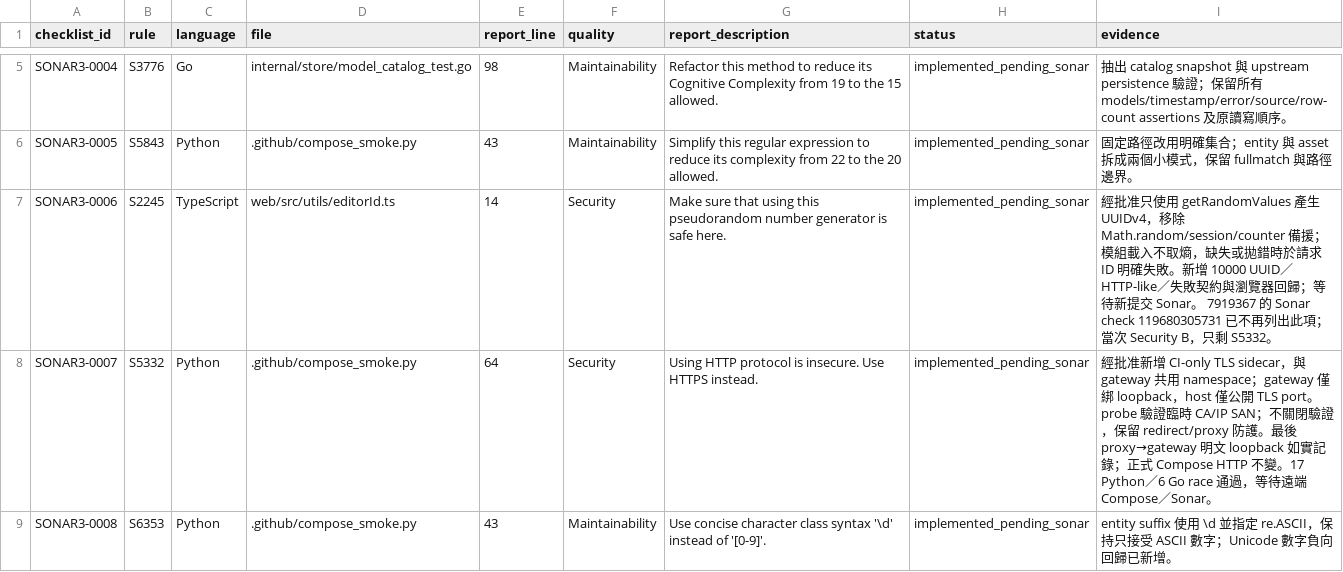
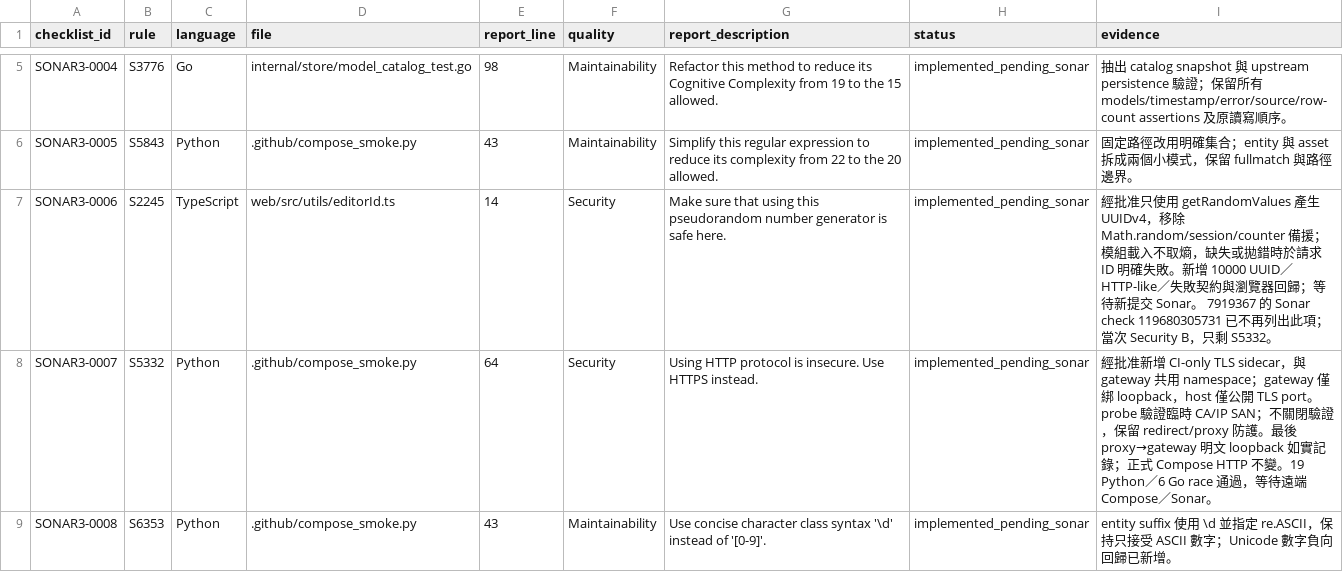
Before and after one commit to LanQin996/Pi-Gateway, a CSV file: docs/sonar-remediation/round2/pr2-followup-findings.csv, drawn as a sheet; only a part is shown, gaps mark what is left out.

Commit message:
fix(ci): consume Compose validation input without filesystem paths
Pipe merged JSON directly to stdin and remove the caller-supplied file API.
Keep fail-closed network checks and isolate exception-test invocations.

```diff
--- a/docs/sonar-remediation/round2/pr2-followup-findings.csv
+++ b/docs/sonar-remediation/round2/pr2-followup-findings.csv
@@ -7,3 +7,3 @@ SONAR3-0005,S5843,Python,.github/compose_smoke.py,43,Maintainability,Simplify th
 SONAR3-0006,S2245,TypeScript,web/src/utils/editorId.ts,14,Security,Make sure that using this pseudorandom number generator is safe here.,implemented_pending_sonar,經批准只使用 getRandomValues 產生 UUIDv4，移除 Math.random/session/counter 備援；模組載入不取熵，缺失或拋錯時於請求 ID 明確失敗。新增 10000 UUID／HTTP-like／失敗契約與瀏覽器回歸；等待新提交 Sonar。 7919367 的 Sonar check 119680305731 已不再列出此項；當次 Security B，只剩 S5332。
-SONAR3-0007,S5332,Python,.github/compose_smoke.py,64,Security,Using HTTP protocol is insecure. Use HTTPS instead.,implemented_pending_sonar,經批准新增 CI-only TLS sidecar，與 gateway 共用 namespace；gateway 僅綁 loopback，host 僅公開 TLS port。probe 驗證臨時 CA/IP SAN；不關閉驗證，保留 redirect/proxy 防護。最後 proxy→gateway 明文 loopback 如實記錄；正式 Compose HTTP 不變。17 Python／6 Go race 通過，等待遠端 Compose／Sonar。
+SONAR3-0007,S5332,Python,.github/compose_smoke.py,64,Security,Using HTTP protocol is insecure. Use HTTPS instead.,implemented_pending_sonar,經批准新增 CI-only TLS sidecar，與 gateway 共用 namespace；gateway 僅綁 loopback，host 僅公開 TLS port。probe 驗證臨時 CA/IP SAN；不關閉驗證，保留 redirect/proxy 防護。最後 proxy→gateway 明文 loopback 如實記錄；正式 Compose HTTP 不變。19 Python／6 Go race 通過，等待遠端 Compose／Sonar。
 SONAR3-0008,S6353,Python,.github/compose_smoke.py,43,Maintainability,Use concise character class syntax '\d' instead of '[0-9]'.,implemented_pending_sonar,entity suffix 使用 \d 並指定 re.ASCII，保持只接受 ASCII 數字；Unicode 數字負向回歸已新增。
```
Also changed, not shown: 5 other files.
